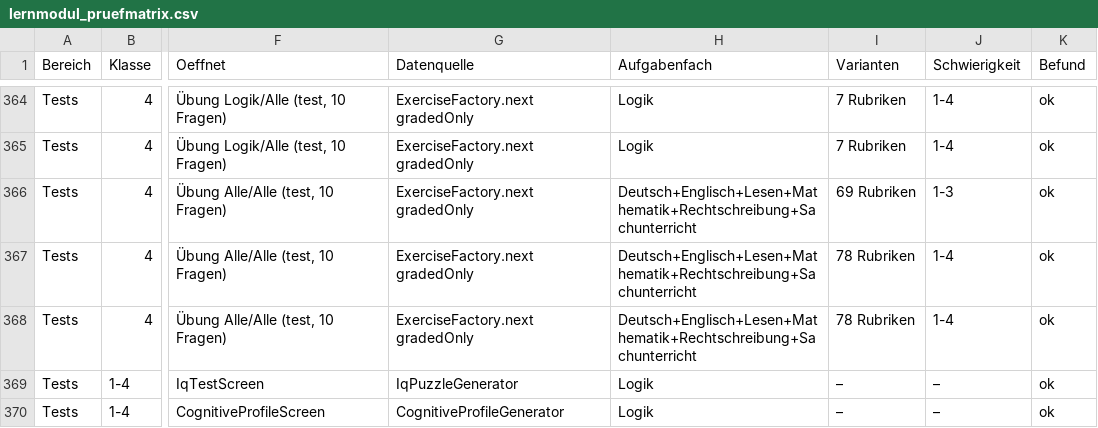
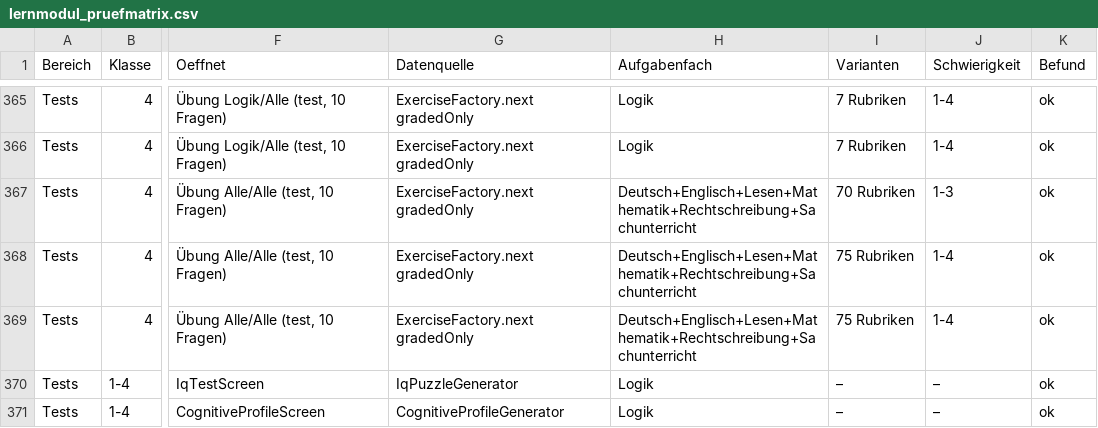
Before and after one commit to Ullmann27/lumo-lernen, a CSV file: docs/qa/lernmodul_pruefmatrix.csv, drawn as a sheet; only a part is shown, gaps mark what is left out; addresses are those after the commit; the diff covers the shown part only; the diff names each change by its address in the sheet, - before the commit and + after, or states it on an @@ line.

```diff
--- a/docs/qa/lernmodul_pruefmatrix.csv
+++ b/docs/qa/lernmodul_pruefmatrix.csv
-I367 (Varianten): 69 Rubriken
+I367 (Varianten): 70 Rubriken
-I368:I369 (Varianten): 78 Rubriken
+I368:I369 (Varianten): 75 Rubriken
```
Also changed, not shown: 2 added rows and 12 edited cells elsewhere in this file, 4 other files.
